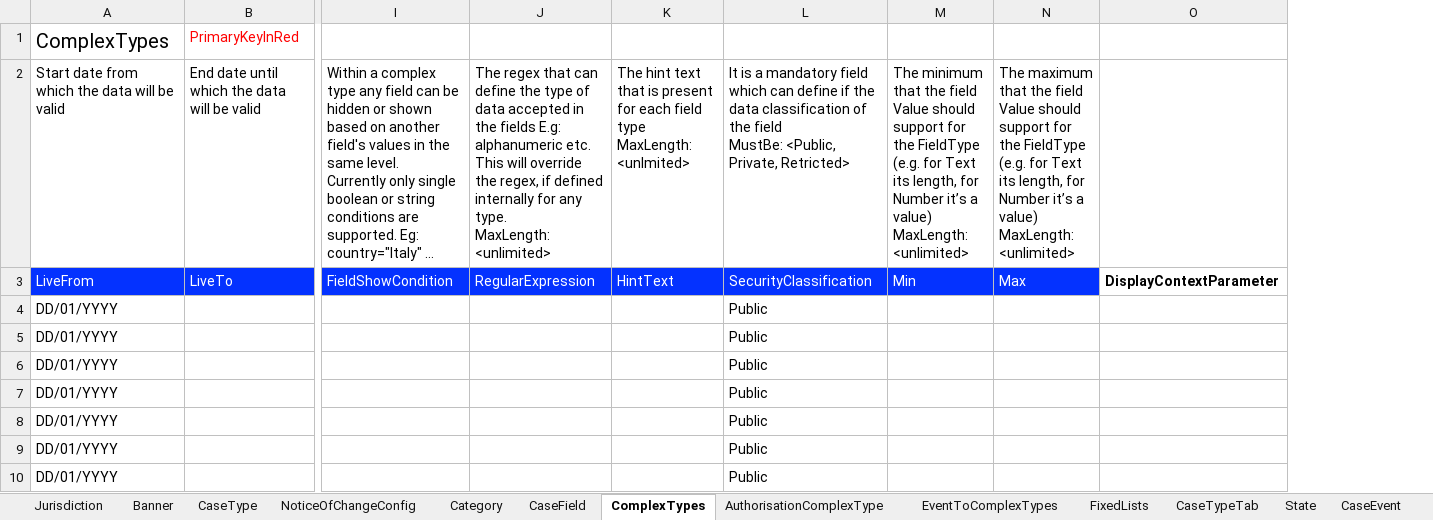
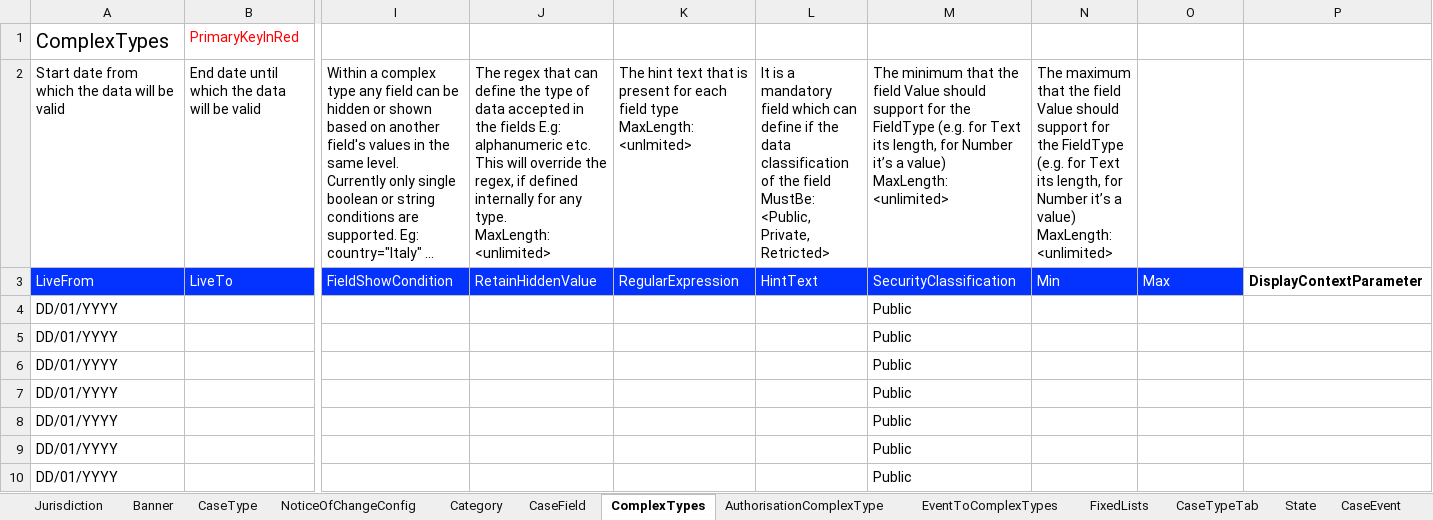
Before and after one commit to hmcts/befta-fw, an Excel workbook: src/main/resources/uk/gov/hmcts/befta/dse/ccd/definitions/excel/BEFTA_Master_Definition.xlsx, sheet ComplexTypes, drawn as a sheet; only a part is shown, gaps mark what is left out; long unchanged cells end in …; values as stored, in another font and other column widths than the file's, no borders; table styles not drawn; addresses are those after the commit; ↵ is a line break in a cell; the diff covers the shown part only; the diff names each change by its address in the sheet, - before the commit and + after, or states it on an @@ line.

Commit message:
def changes for retain hidden fields

```diff
--- a/src/main/resources/uk/gov/hmcts/befta/dse/ccd/definitions/excel/BEFTA_Master_Definition.xlsx (sheet ComplexTypes)
+++ b/src/main/resources/uk/gov/hmcts/befta/dse/ccd/definitions/excel/BEFTA_Master_Definition.xlsx (sheet ComplexTypes)
+column J, rows 2-3: The regex that can define the type of data accepted in the fields E.g: alphanumeric etc. This will override the regex, if defined internally for any type. ↵ MaxLength: <unlimited> | RetainHiddenValue
-K2: The regex that can define the type of data accepted in the fields E.g: alphanumeric etc. This will override the regex, if defined internally for any type. ↵ MaxLength: <unlimited>
+K2: The hint text that is present for each field type ↵ MaxLength: <unlmited>
-L2: The hint text that is present for each field type ↵ MaxLength: <unlmited>
+L2: It is a mandatory field which can define if the data classification of the field ↵ MustBe: <Public, Private, Retricted>
-M2: It is a mandatory field which can define if the data classification of the field ↵ MustBe: <Public, Private, Retricted>
+M2: The minimum that the field Value should support for the FieldType (e.g. for Text its length, for Number it’s a value) ↵ MaxLength: <unlimited>
-N2: The minimum that the…
+N2: The maximum that the…
-O2: The maximum that the field Value should support for the FieldType (e.g. for Text its length, for Number it’s a value) ↵ MaxLength: <unlimited>
+O2: (empty)
```
Also changed, not shown: 8 edited cells elsewhere in this sheet, sheet CaseEventToFields, 19 other files.
